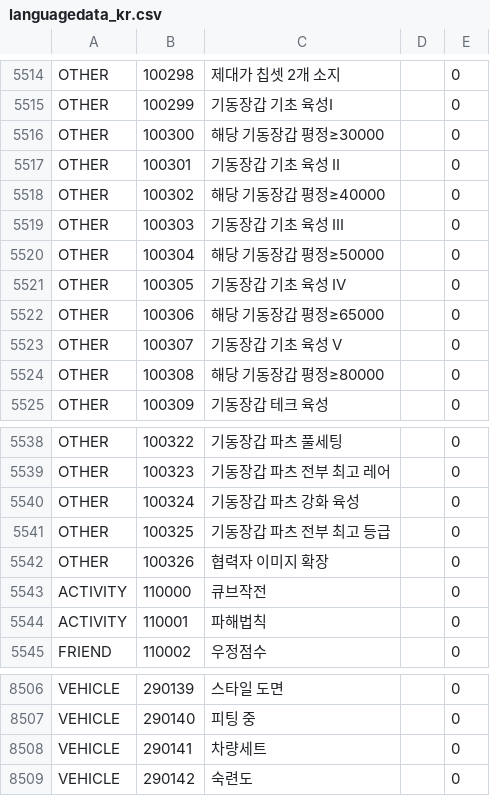
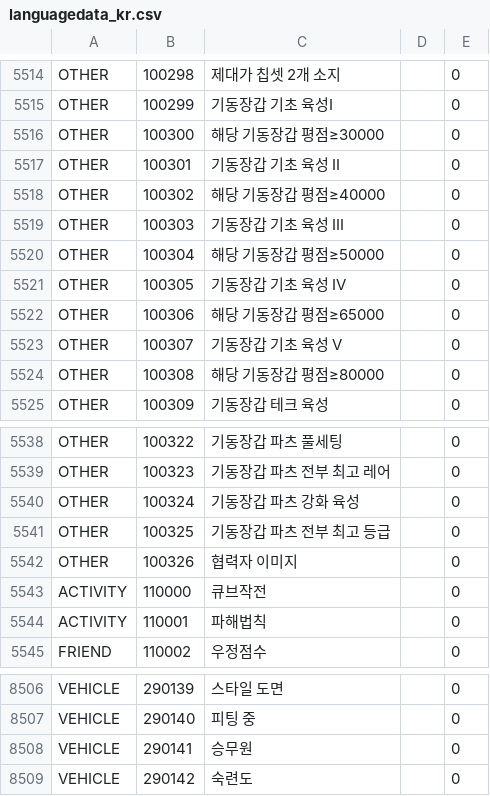
Before and after one commit to gf-data-tools/gf-data-us, a CSV file: asset/textdata/language/languagedata_kr.csv, drawn as a sheet; only a part is shown, gaps mark what is left out.

```diff
--- a/asset/textdata/language/languagedata_kr.csv
+++ b/asset/textdata/language/languagedata_kr.csv
@@ -5515,11 +5515,11 @@ OTHER,100298,제대가 칩셋 2개 소지,,0
 OTHER,100299,기동장갑 기초 육성I,,0
-OTHER,100300,해당 기동장갑 평정≥30000,,0
+OTHER,100300,해당 기동장갑 평점≥30000,,0
 OTHER,100301,기동장갑 기초 육성 II,,0
-OTHER,100302,해당 기동장갑 평정≥40000,,0
+OTHER,100302,해당 기동장갑 평점≥40000,,0
 OTHER,100303,기동장갑 기초 육성 III,,0
-OTHER,100304,해당 기동장갑 평정≥50000,,0
+OTHER,100304,해당 기동장갑 평점≥50000,,0
 OTHER,100305,기동장갑 기초 육성 IV,,0
-OTHER,100306,해당 기동장갑 평정≥65000,,0
+OTHER,100306,해당 기동장갑 평점≥65000,,0
 OTHER,100307,기동장갑 기초 육성 V,,0
-OTHER,100308,해당 기동장갑 평정≥80000,,0
+OTHER,100308,해당 기동장갑 평점≥80000,,0
 OTHER,100309,기동장갑 테크 육성,,0
@@ -5541,3 +5541,3 @@ OTHER,100324,기동장갑 파츠 강화 육성,,0
 OTHER,100325,기동장갑 파츠 전부 최고 등급,,0
-OTHER,100326,협력자 이미지 확장,,0
+OTHER,100326,협력자 이미지,,0
 ACTIVITY,110000,큐브작전,,0
@@ -8507,3 +8507,3 @@ VEHICLE,290139,스타일 도면,,0
 VEHICLE,290140,피팅 중,,0
-VEHICLE,290141,차량세트,,0
+VEHICLE,290141,승무원,,0
 VEHICLE,290142,숙련도,,0
```
Also changed, not shown: asset/textdata/language/languagedata_hk.csv, 47 other files.
